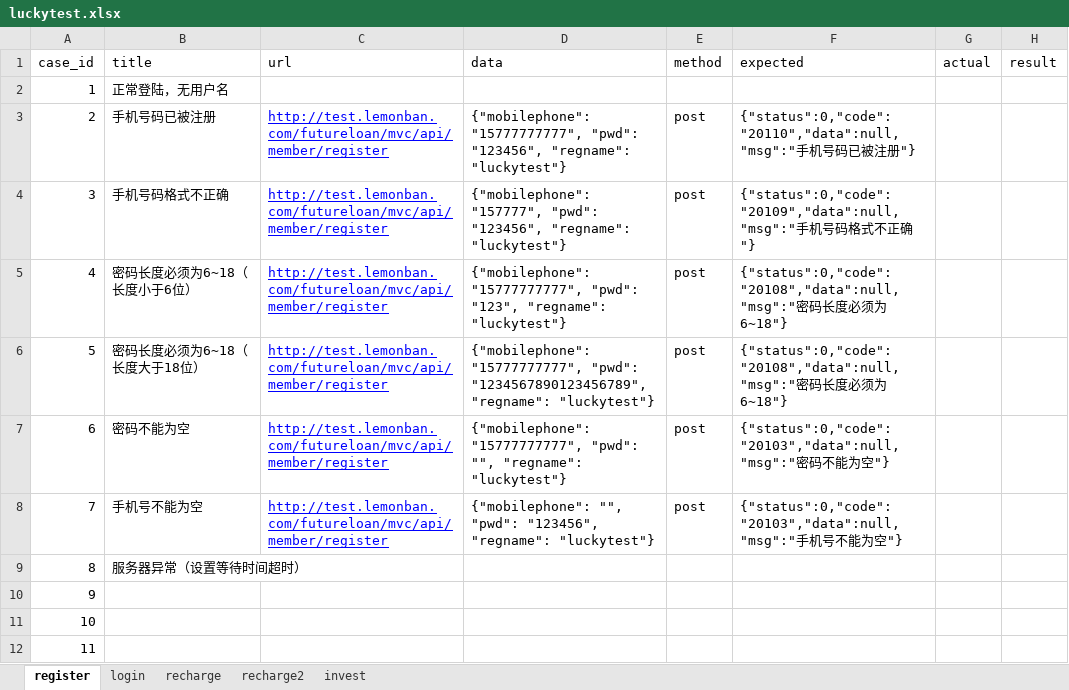
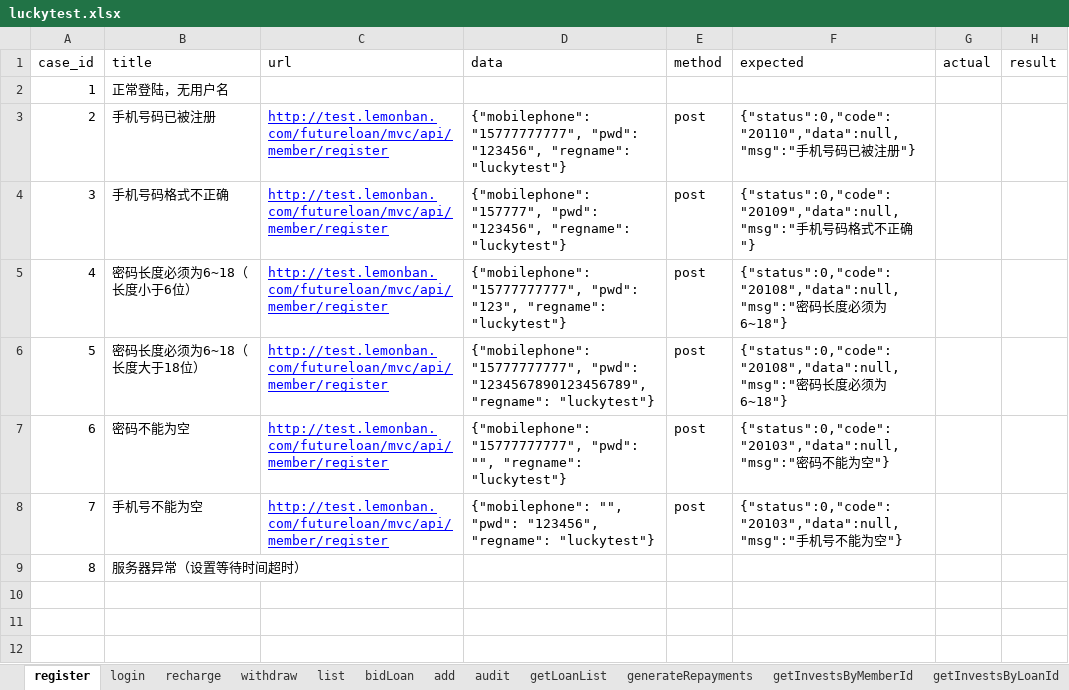
Before and after one commit to adou12138/python13-api-test, an Excel workbook: datas/luckytest.xlsx, sheet register, drawn as a sheet; values as stored, in another font and other column widths than the file's, no borders; the diff names each change by its address in the sheet, - before the commit and + after, or states it on an @@ line.

```diff
--- a/datas/luckytest.xlsx (sheet register)
+++ b/datas/luckytest.xlsx (sheet register)
-sheet tab: recharge2
+sheet tab: withdraw
-sheet tab: invest
+sheet tab: list
+sheet tab: bidLoan
+sheet tab: add
+sheet tab: audit
+sheet tab: getLoanList
+sheet tab: generateRepayments
+sheet tab: getInvestsByMemberId
+sheet tab: getInvestsByLoanId
-row 10: 9
-row 11: 10
-row 12: 11
```
Also changed, not shown: sheet withdraw, sheet recharge, sheet login, other sheet tabs, 9 other files.
